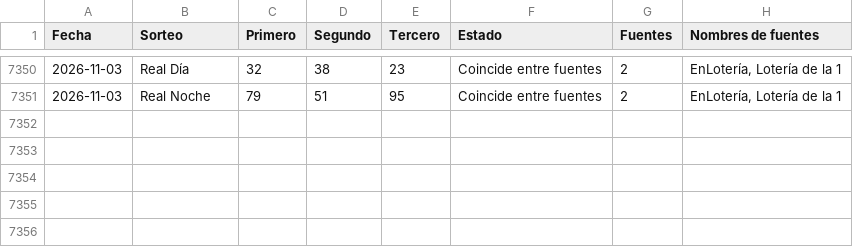
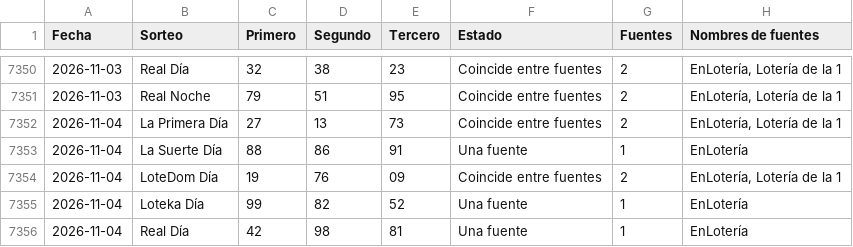
Before and after one commit to Blesseddas/Cpfy-ltrias, a CSV file: datos/quinielas.csv, drawn as a sheet; only a part is shown, gaps mark what is left out.

```diff
--- a/datos/quinielas.csv
+++ b/datos/quinielas.csv
@@ -7351 +7351,6 @@
 2026-11-03,Real Noche,79,51,95,Coincide entre fuentes,2,"EnLotería, Lotería de la 1"
+2026-11-04,La Primera Día,27,13,73,Coincide entre fuentes,2,"EnLotería, Lotería de la 1"
+2026-11-04,La Suerte Día,88,86,91,Una fuente,1,EnLotería
+2026-11-04,LoteDom Día,19,76,09,Coincide entre fuentes,2,"EnLotería, Lotería de la 1"
+2026-11-04,Loteka Día,99,82,52,Una fuente,1,EnLotería
+2026-11-04,Real Día,42,98,81,Una fuente,1,EnLotería
```
Also changed, not shown: datos/sugerencias.csv, 5 other files.
